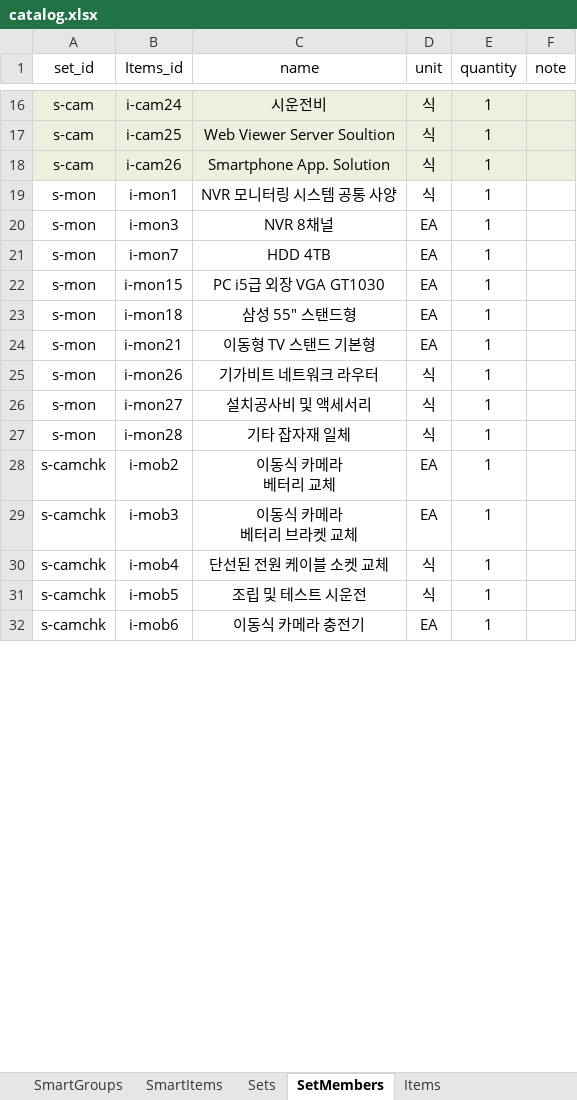
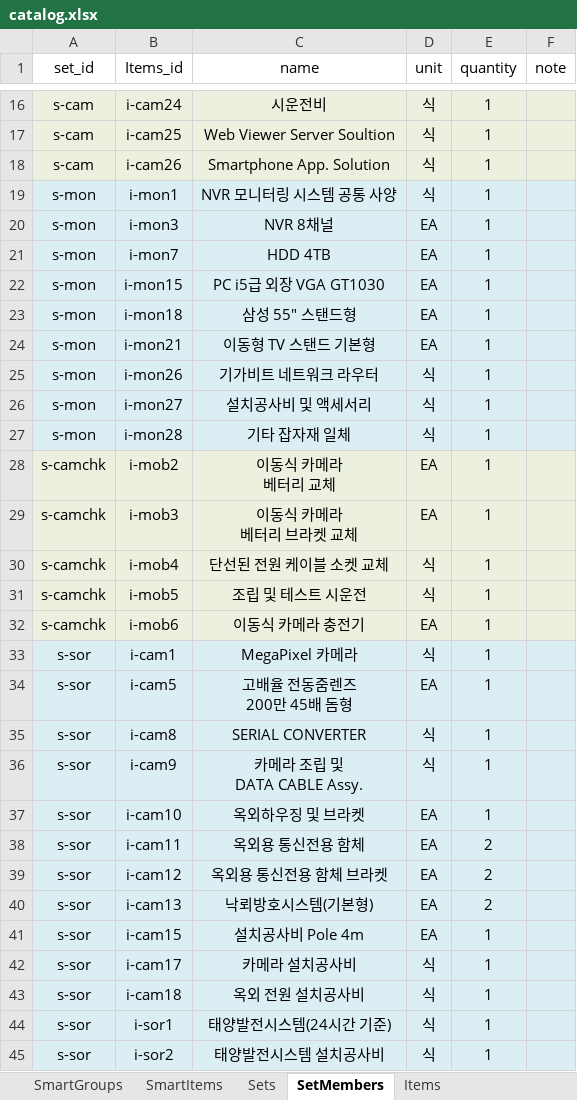
Before and after one commit to dshk9756-source/auto-est, an Excel workbook: data/catalog.xlsx, sheet SetMembers, drawn as a sheet; only a part is shown, gaps mark what is left out; values as stored, in another font and other column widths than the file's, no borders; ↵ is a line break in a cell; the diff covers the shown part only; the diff names each change by its address in the sheet, - before the commit and + after, or states it on an @@ line.

```diff
--- a/data/catalog.xlsx (sheet SetMembers)
+++ b/data/catalog.xlsx (sheet SetMembers)
-A19:F27 fill: none
+A19:F27 fill: #DBEEF4
-A28:F32 fill: none
+A28:F32 fill: #EBF1DE
+row 33: s-sor | i-cam1 | MegaPixel 카메라 | 식 | 1
+row 34: s-sor | i-cam5 | 고배율 전동줌렌즈 ↵ 200만 45배 돔형 | EA | 1
+row 35: s-sor | i-cam8 | SERIAL CONVERTER | 식 | 1
+row 36: s-sor | i-cam9 | 카메라 조립 및 ↵ DATA CABLE Assy. | 식 | 1
+row 37: s-sor | i-cam10 | 옥외하우징 및 브라켓 | EA | 1
+row 38: s-sor | i-cam11 | 옥외용 통신전용 함체 | EA | 2
+row 39: s-sor | i-cam12 | 옥외용 통신전용 함체 브라켓 | EA | 2
+row 40: s-sor | i-cam13 | 낙뢰방호시스템(기본형) | EA | 2
+row 41: s-sor | i-cam15 | 설치공사비 Pole 4m | EA | 1
+row 42: s-sor | i-cam17 | 카메라 설치공사비 | 식 | 1
+row 43: s-sor | i-cam18 | 옥외 전원 설치공사비 | 식 | 1
+row 44: s-sor | i-sor1 | 태양발전시스템(24시간 기준) | 식 | 1
+row 45: s-sor | i-sor2 | 태양발전시스템 설치공사비 | 식 | 1
```
Also changed, not shown: 4 added rows, 1 edited cell and cell formats elsewhere in this sheet, sheet Items, sheet Sets, sheet SmartItems, template/견적서.xlsx, 8 other files.
